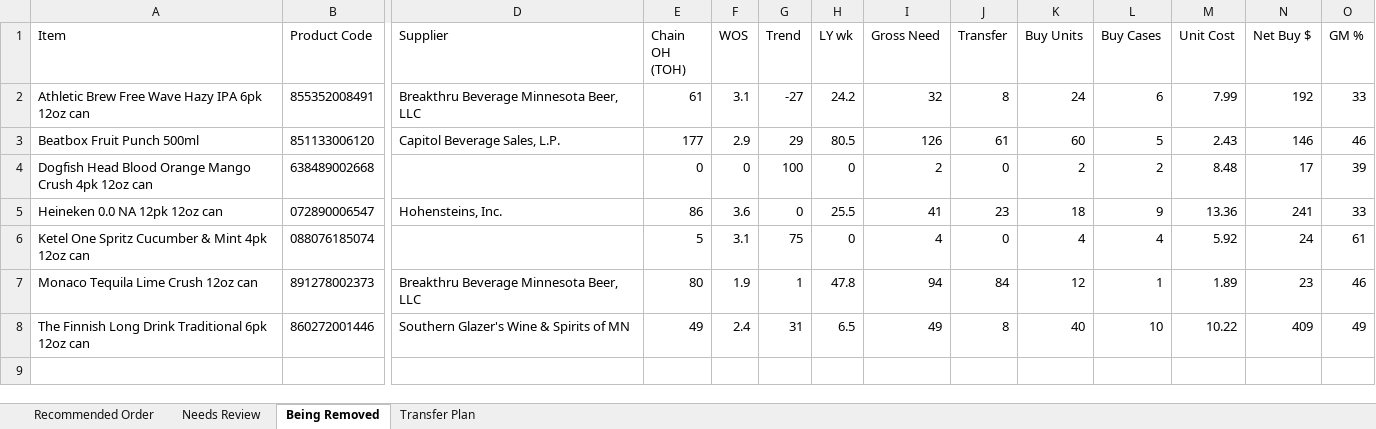
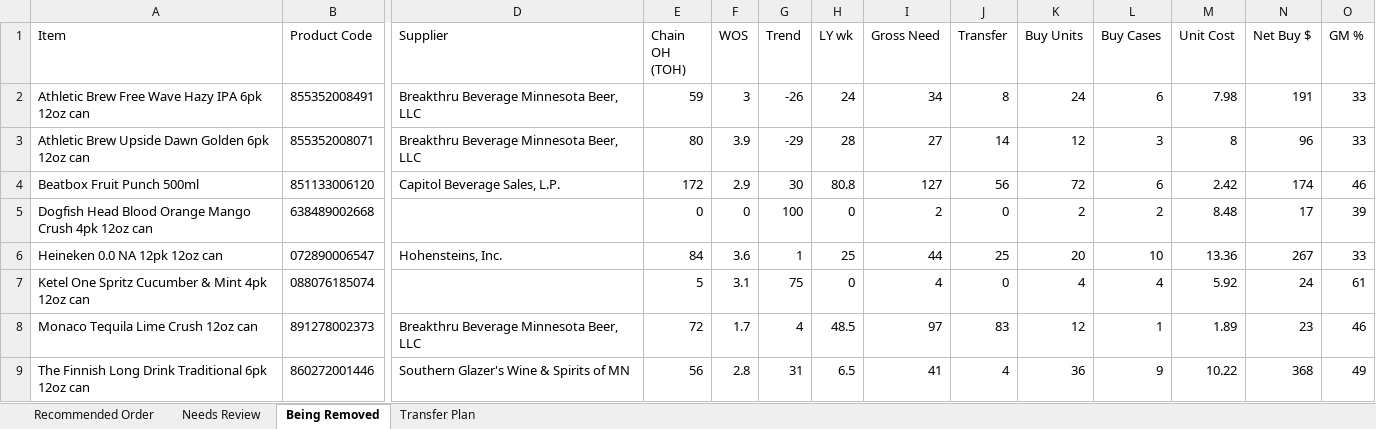
Before and after one commit to Akuklok/thc-dashboard, an Excel workbook: data/Beer Recommended Order.xlsx, sheet Being Removed, drawn as a sheet; only a part is shown, gaps mark what is left out; values as stored, in another font and other column widths than the file's, no borders; addresses are those after the commit; rows hold the shown columns only; the diff names each change by its address in the sheet, - before the commit and + after, or states it on an @@ line.

Commit message:
auto-update Beer Recommended Order.xlsx

```diff
--- a/data/Beer Recommended Order.xlsx (sheet Being Removed)
+++ b/data/Beer Recommended Order.xlsx (sheet Being Removed)
-E2 (Chain OH (TOH)): 61
+E2 (Chain OH (TOH)): 59
-F2 (WOS): 3.1
+F2 (WOS): 3
-G2 (Trend): -27
+G2 (Trend): -26
-H2 (LY wk): 24.2
+H2 (LY wk): 24
-I2 (Gross Need): 32
+I2 (Gross Need): 34
-M2 (Unit Cost): 7.99
+M2 (Unit Cost): 7.98
-N2 (Net Buy $): 192
+N2 (Net Buy $): 191
+row 3: Athletic Brew Upside Dawn Golden 6pk 12oz can | 855352008071 | Breakthru Beverage Minnesota Beer, LLC | 80 | 3.9 | -29 | 28 | 27 | 14 | 12 | 3 | 8 | 96 | 33
-E4 (Chain OH (TOH)): 177
+E4 (Chain OH (TOH)): 172
-G4 (Trend): 29
+G4 (Trend): 30
-H4 (LY wk): 80.5
+H4 (LY wk): 80.8
-I4 (Gross Need): 126
+I4 (Gross Need): 127
-J4 (Transfer): 61
+J4 (Transfer): 56
-K4 (Buy Units): 60
+K4 (Buy Units): 72
-L4 (Buy Cases): 5
+L4 (Buy Cases): 6
-M4 (Unit Cost): 2.43
+M4 (Unit Cost): 2.42
-N4 (Net Buy $): 146
+N4 (Net Buy $): 174
-E6 (Chain OH (TOH)): 86
+E6 (Chain OH (TOH)): 84
-G6 (Trend): 0
+G6 (Trend): 1
-H6 (LY wk): 25.5
+H6 (LY wk): 25
-I6 (Gross Need): 41
+I6 (Gross Need): 44
-J6 (Transfer): 23
+J6 (Transfer): 25
-K6 (Buy Units): 18
+K6 (Buy Units): 20
-L6 (Buy Cases): 9
+L6 (Buy Cases): 10
-N6 (Net Buy $): 241
+N6 (Net Buy $): 267
-E8 (Chain OH (TOH)): 80
+E8 (Chain OH (TOH)): 72
-F8 (WOS): 1.9
+F8 (WOS): 1.7
-G8 (Trend): 1
+G8 (Trend): 4
-H8 (LY wk): 47.8
+H8 (LY wk): 48.5
-I8 (Gross Need): 94
+I8 (Gross Need): 97
-J8 (Transfer): 84
+J8 (Transfer): 83
-E9 (Chain OH (TOH)): 49
+E9 (Chain OH (TOH)): 56
-F9 (WOS): 2.4
+F9 (WOS): 2.8
-I9 (Gross Need): 49
+I9 (Gross Need): 41
-J9 (Transfer): 8
+J9 (Transfer): 4
-K9 (Buy Units): 40
+K9 (Buy Units): 36
-L9 (Buy Cases): 10
+L9 (Buy Cases): 9
-N9 (Net Buy $): 409
+N9 (Net Buy $): 368
```
Also changed, not shown: sheet Transfer Plan, sheet Recommended Order, sheet Needs Review.
